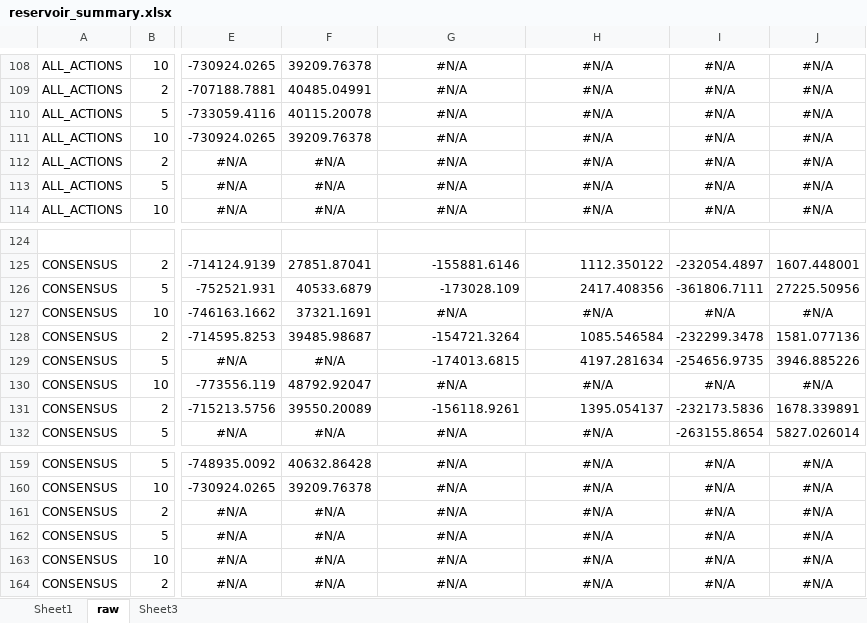
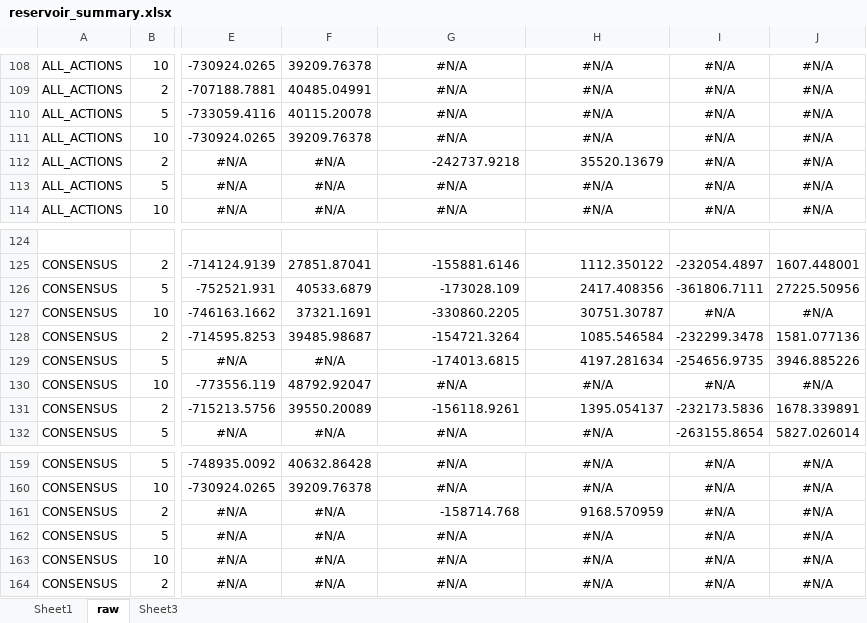
Before and after one commit to ssanner/rddlsim, an Excel workbook: data/reservoir_summary.xlsx, sheet raw, drawn as a sheet; only a part is shown, gaps mark what is left out; values as stored, in another font and other column widths than the file's, no borders; conditional formats not drawn; the diff names each change by its address in the sheet, - before the commit and + after, or states it on an @@ line.

```diff
--- a/data/reservoir_summary.xlsx (sheet raw)
+++ b/data/reservoir_summary.xlsx (sheet raw)
-G112: #N/A
+G112: -242737.9218
-G112:H112 alignment: center
+G112:H112 alignment: right
-H112: #N/A
+H112: 35520.13679
-G127: #N/A
+G127: -330860.2205
-G127:H127 alignment: center
+G127:H127 alignment: right
-H127: #N/A
+H127: 30751.30787
-G161: #N/A
+G161: -158714.768
-G161:H161 alignment: center
+G161:H161 alignment: right
-H161: #N/A
+H161: 9168.570959
```
Also changed, not shown: charts or pictures, 1 other file.
